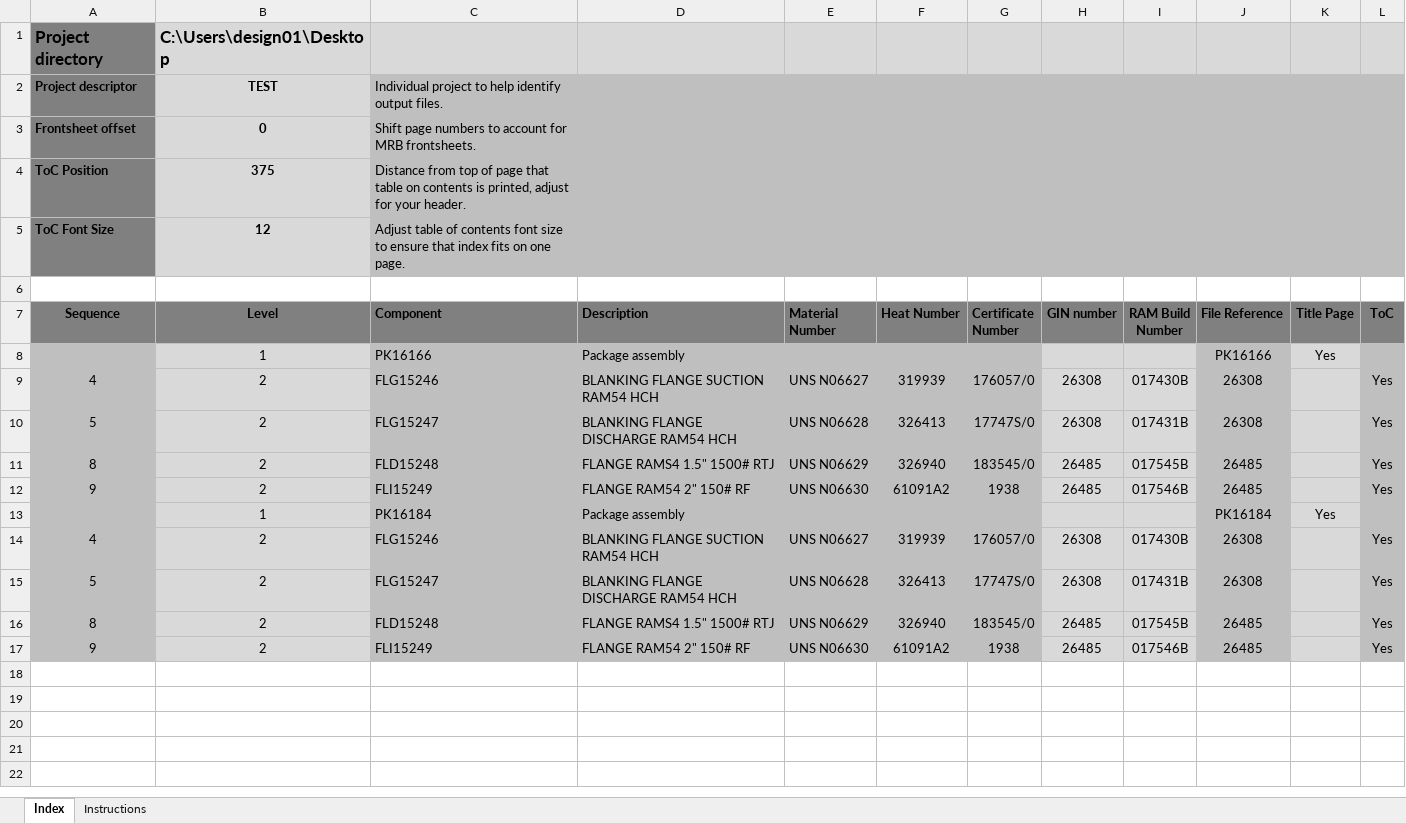
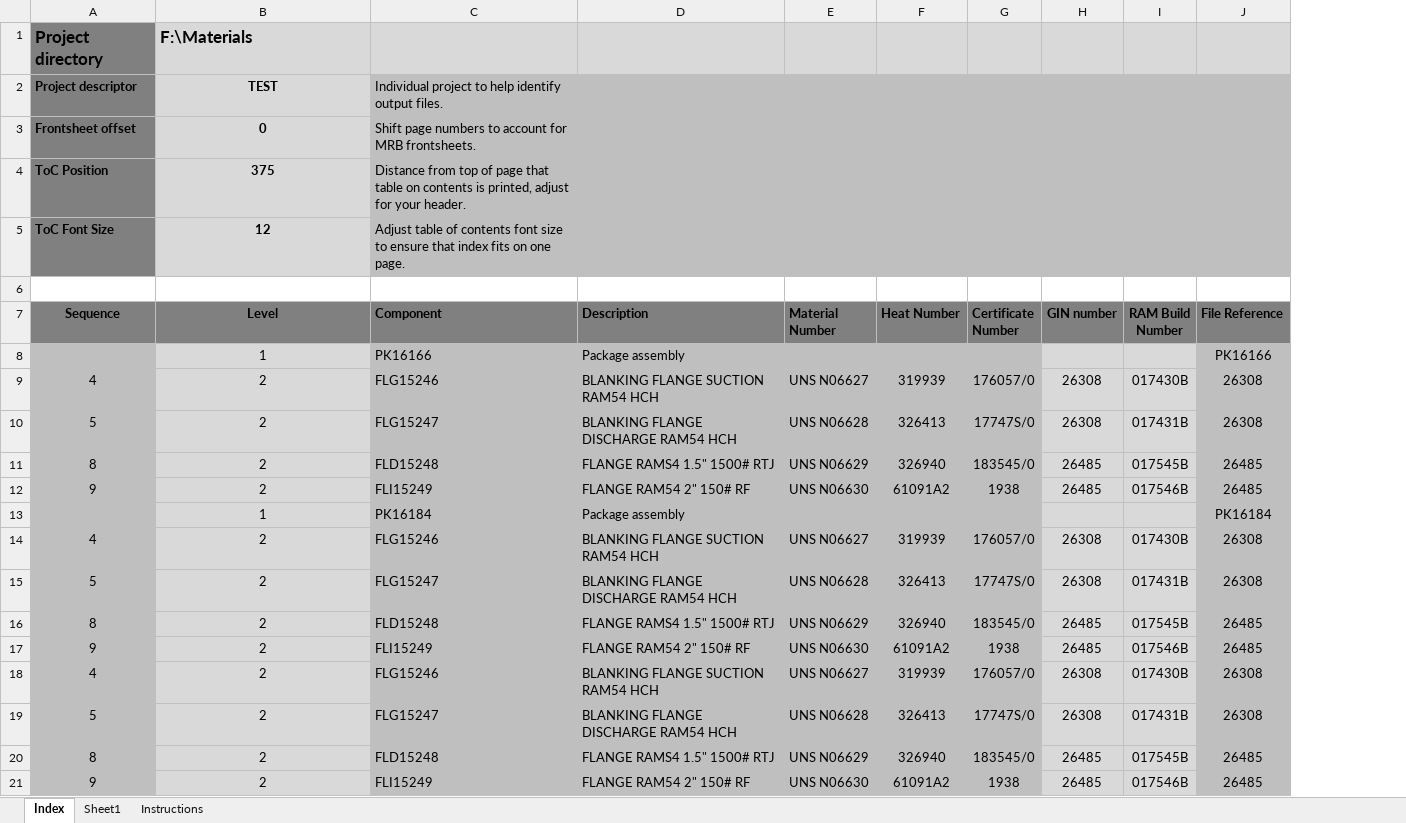
Before and after one commit to SuperFunkyNinja/Python-Certs, an Excel workbook: EXAMPLE_CertificateIndex.xlsx, sheet Index, drawn as a sheet; values as stored, in another font and other column widths than the file's, no borders; removed rows and columns are numbered as before the commit, all else as after; the diff names each change by its address in the sheet, - before the commit and + after, or states it on an @@ line.

```diff
--- a/EXAMPLE_CertificateIndex.xlsx (sheet Index)
+++ b/EXAMPLE_CertificateIndex.xlsx (sheet Index)
+sheet tab: Sheet1
-column K (Title Page), rows 8-13: Yes |  |  |  |  | Yes
-column L (ToC), rows 9-17: Yes | Yes | Yes | Yes |  | Yes | Yes | Yes | Yes
-B1 (Level): C:\Users\design01\Desktop
+B1 (Level): F:\Materials
+row 18: 4 | 2 | FLG15246 | BLANKING FLANGE SUCTION RAM54 HCH | UNS N06627 | 319939 | 176057/0 | 26308 | 017430B | 26308
+row 19: 5 | 2 | FLG15247 | BLANKING FLANGE DISCHARGE RAM54 HCH | UNS N06628 | 326413 | 17747S/0 | 26308 | 017431B | 26308
+row 20: 8 | 2 | FLD15248 | FLANGE RAMS4 1.5" 1500# RTJ | UNS N06629 | 326940 | 183545/0 | 26485 | 017545B | 26485
+row 21: 9 | 2 | FLI15249 | FLANGE RAM54 2" 150# RF | UNS N06630 | 61091A2 | 1938 | 26485 | 017546B | 26485
```
Also changed, not shown: 1 other file.
